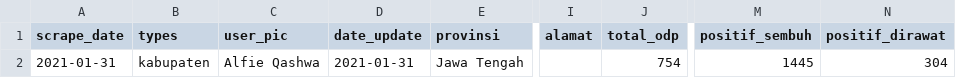
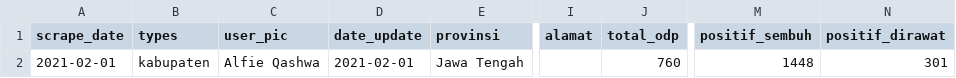
Before and after one commit to alfieqashwa/kominfo-pedulilindungi, a CSV file: JAWA_TENGAH/banjarnegara/new/format.csv, drawn as a sheet; only a part is shown, gaps mark what is left out; the diff names each change by its address in the sheet, - before the commit and + after, or states it on an @@ line.

```diff
--- a/JAWA_TENGAH/banjarnegara/new/format.csv
+++ b/JAWA_TENGAH/banjarnegara/new/format.csv
-A2 (scrape_date): 2021-01-31
+A2 (scrape_date): 2021-02-01
-D2 (date_update): 2021-01-31
+D2 (date_update): 2021-02-01
-J2 (total_odp): 754
+J2 (total_odp): 760
-M2 (positif_sembuh): 1445
+M2 (positif_sembuh): 1448
-N2 (positif_dirawat): 304
+N2 (positif_dirawat): 301
```
Also changed, not shown: JAWA_TENGAH/grobogan/new/format.csv, JAWA_TENGAH/kebumen/new/format.csv, 6 other files.
